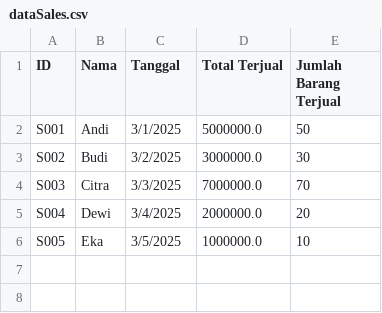
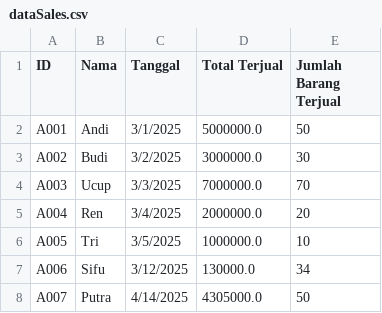
Before and after one commit to orkvacy/utsapl, a CSV file: dataSales.csv, drawn as a sheet.

Commit message:
nambah data di csv

```diff
--- a/dataSales.csv
+++ b/dataSales.csv
@@ -1,6 +1,8 @@
 ID,Nama,Tanggal,Total Terjual,Jumlah Barang Terjual
-S001,Andi,3/1/2025,5000000.0,50
-S002,Budi,3/2/2025,3000000.0,30
-S003,Citra,3/3/2025,7000000.0,70
-S004,Dewi,3/4/2025,2000000.0,20
-S005,Eka,3/5/2025,1000000.0,10
+A001,Andi,3/1/2025,5000000.0,50
+A002,Budi,3/2/2025,3000000.0,30
+A003,Ucup,3/3/2025,7000000.0,70
+A004,Ren,3/4/2025,2000000.0,20
+A005,Tri,3/5/2025,1000000.0,10
+A006,Sifu,3/12/2025,130000.0,34
+A007,Putra,4/14/2025,4305000.0,50
```
